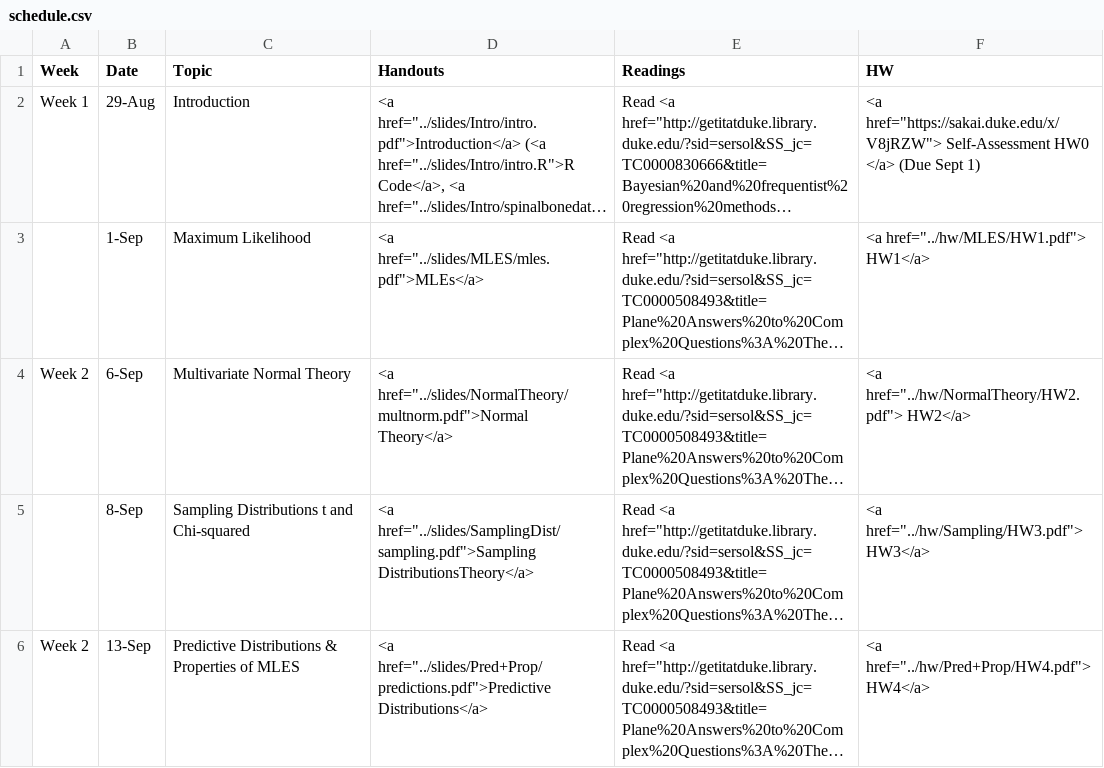
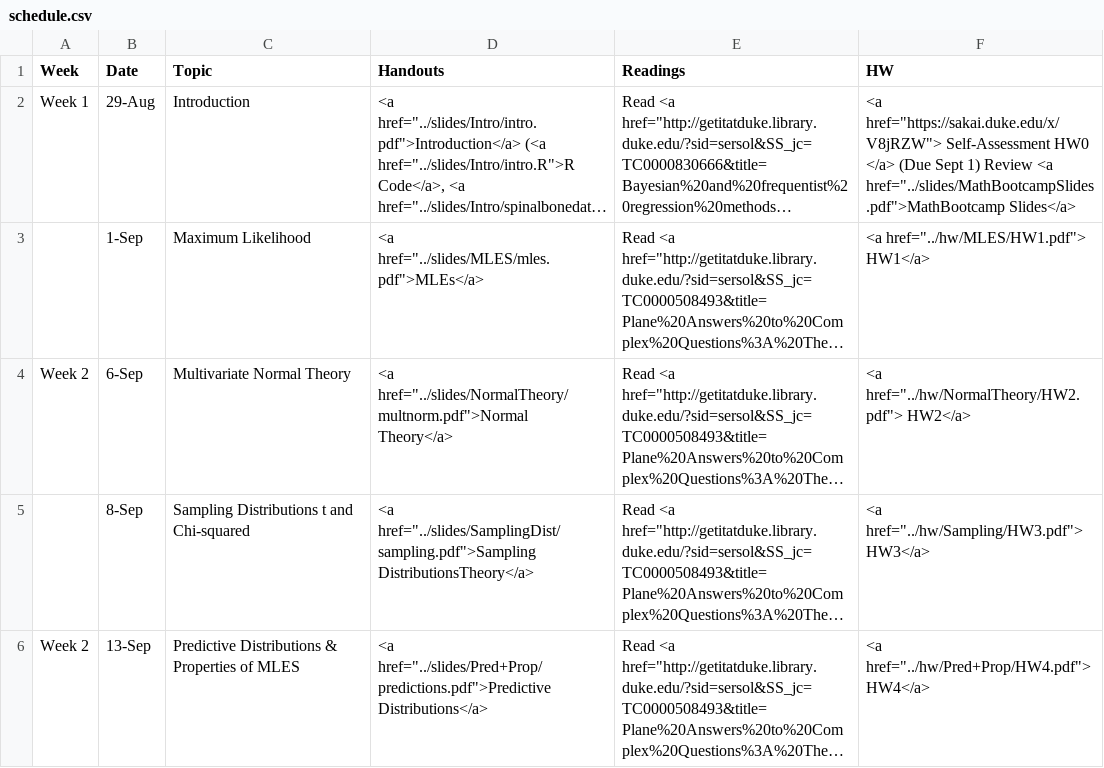
Before and after one commit to merliseclyde/sta721-F16, a CSV file: STA721_F16_web/_csv/schedule.csv, drawn as a sheet; only a part is shown; long unchanged cells end in …; the diff names each change by its address in the sheet, - before the commit and + after, or states it on an @@ line.

Commit message:
added link to Bootcamp slides

```diff
--- a/STA721_F16_web/_csv/schedule.csv
+++ b/STA721_F16_web/_csv/schedule.csv
-F2 (HW): …Sept 1)
+F2 (HW): …Sept 1) Review <a href="../slides/MathBootcampSlides.pdf">MathBootcamp Slides</a>
```
Also changed, not shown: 1 other file.
